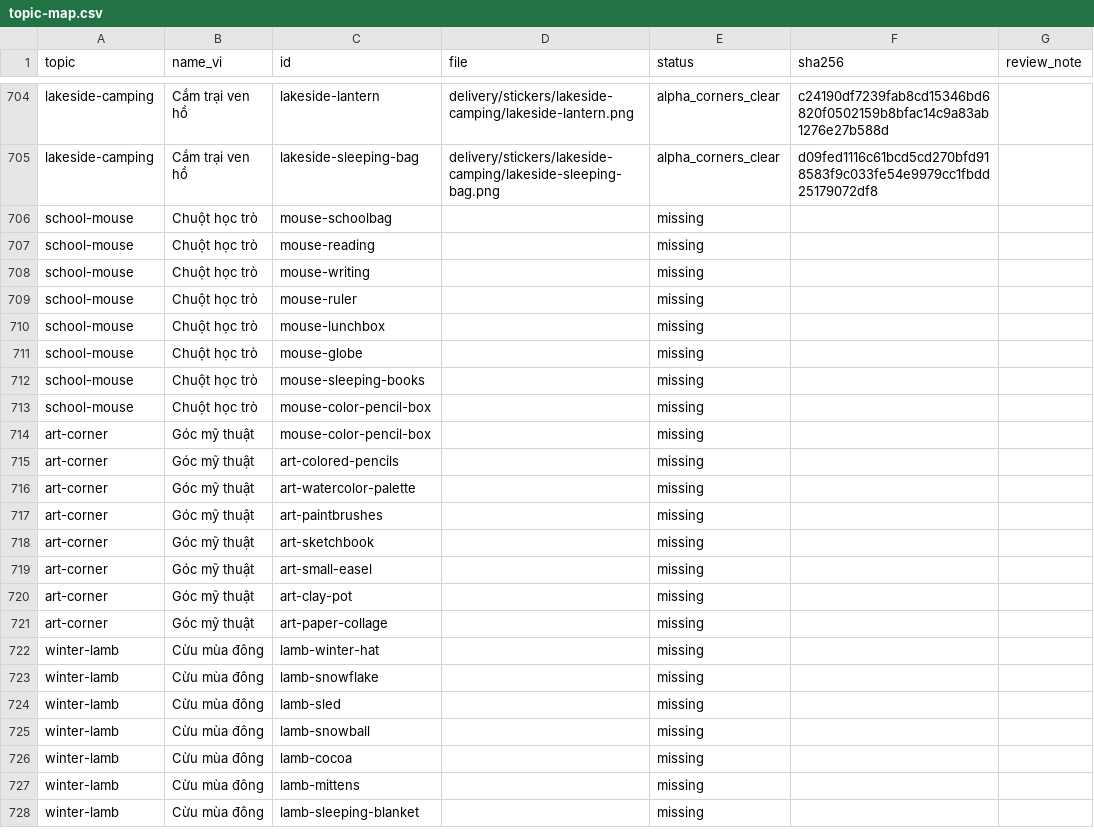
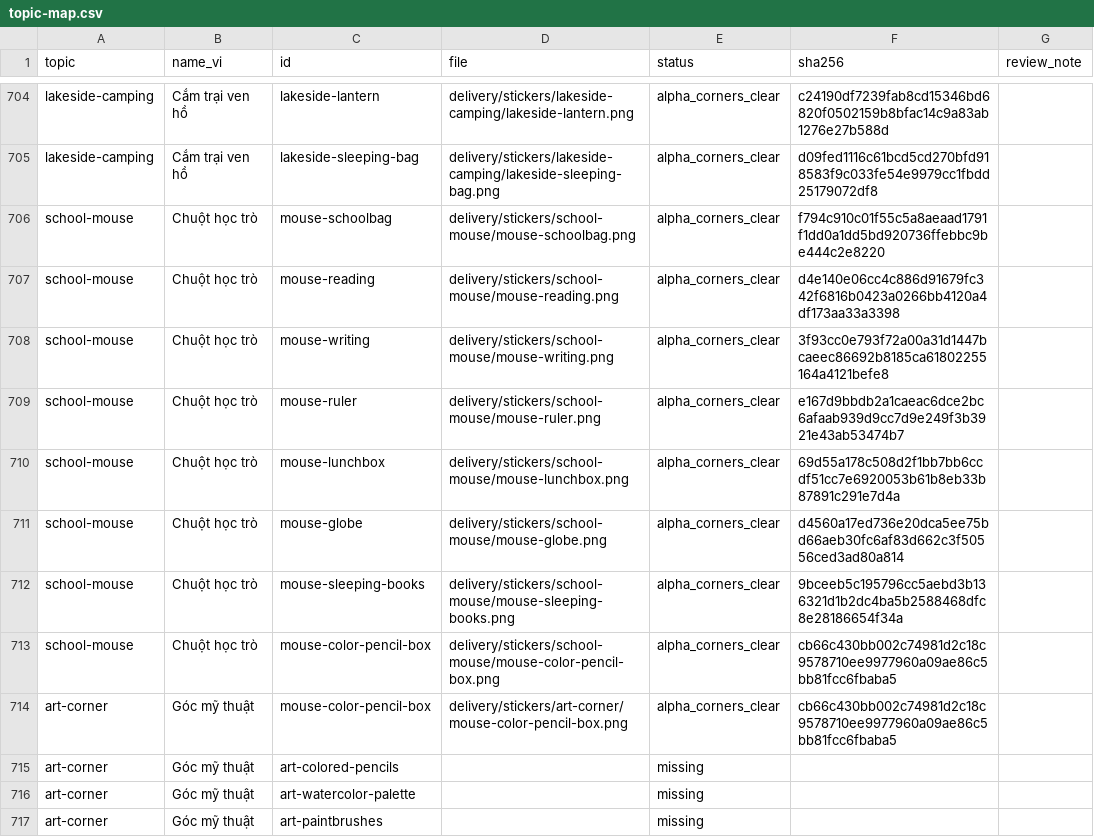
Before and after one commit to giongshanz/stickers_production, a CSV file: delivery/topic-map.csv, drawn as a sheet; only a part is shown, gaps mark what is left out; the shorter side is filled out with more unchanged rows.

Commit message:
checkpoint: complete school mouse stickers

```diff
--- a/delivery/topic-map.csv
+++ b/delivery/topic-map.csv
@@ -705,11 +705,11 @@ lakeside-camping,Cắm trại ven hồ,lakeside-lantern,delivery/stickers/lakesi
 lakeside-camping,Cắm trại ven hồ,lakeside-sleeping-bag,delivery/stickers/lakeside-camping/lakeside-sleeping-bag.png,alpha_corners_clear,d09fed1116c61bcd5cd270bfd918583f9c033fe54e9979cc1fbdd25179072df8,
-school-mouse,Chuột học trò,mouse-schoolbag,,missing,,
-school-mouse,Chuột học trò,mouse-reading,,missing,,
-school-mouse,Chuột học trò,mouse-writing,,missing,,
-school-mouse,Chuột học trò,mouse-ruler,,missing,,
-school-mouse,Chuột học trò,mouse-lunchbox,,missing,,
-school-mouse,Chuột học trò,mouse-globe,,missing,,
-school-mouse,Chuột học trò,mouse-sleeping-books,,missing,,
-school-mouse,Chuột học trò,mouse-color-pencil-box,,missing,,
-art-corner,Góc mỹ thuật,mouse-color-pencil-box,,missing,,
+school-mouse,Chuột học trò,mouse-schoolbag,delivery/stickers/school-mouse/mouse-schoolbag.png,alpha_corners_clear,f794c910c01f55c5a8aeaad1791f1dd0a1dd5bd920736ffebbc9be444c2e8220,
+school-mouse,Chuột học trò,mouse-reading,delivery/stickers/school-mouse/mouse-reading.png,alpha_corners_clear,d4e140e06cc4c886d91679fc342f6816b0423a0266bb4120a4df173aa33a3398,
+school-mouse,Chuột học trò,mouse-writing,delivery/stickers/school-mouse/mouse-writing.png,alpha_corners_clear,3f93cc0e793f72a00a31d1447bcaeec86692b8185ca61802255164a4121befe8,
+school-mouse,Chuột học trò,mouse-ruler,delivery/stickers/school-mouse/mouse-ruler.png,alpha_corners_clear,e167d9bbdb2a1caeac6dce2bc6afaab939d9cc7d9e249f3b3921e43ab53474b7,
+school-mouse,Chuột học trò,mouse-lunchbox,delivery/stickers/school-mouse/mouse-lunchbox.png,alpha_corners_clear,69d55a178c508d2f1bb7bb6ccdf51cc7e6920053b61b8eb33b87891c291e7d4a,
+school-mouse,Chuột học trò,mouse-globe,delivery/stickers/school-mouse/mouse-globe.png,alpha_corners_clear,d4560a17ed736e20dca5ee75bd66aeb30fc6af83d662c3f50556ced3ad80a814,
+school-mouse,Chuột học trò,mouse-sleeping-books,delivery/stickers/school-mouse/mouse-sleeping-books.png,alpha_corners_clear,9bceeb5c195796cc5aebd3b136321d1b2dc4ba5b2588468dfc8e28186654f34a,
+school-mouse,Chuột học trò,mouse-color-pencil-box,delivery/stickers/school-mouse/mouse-color-pencil-box.png,alpha_corners_clear,cb66c430bb002c74981d2c18c9578710ee9977960a09ae86c5bb81fcc6fbaba5,
+art-corner,Góc mỹ thuật,mouse-color-pencil-box,delivery/stickers/art-corner/mouse-color-pencil-box.png,alpha_corners_clear,cb66c430bb002c74981d2c18c9578710ee9977960a09ae86c5bb81fcc6fbaba5,
 art-corner,Góc mỹ thuật,art-colored-pencils,,missing,,
```
Also changed, not shown: 47 other files.
